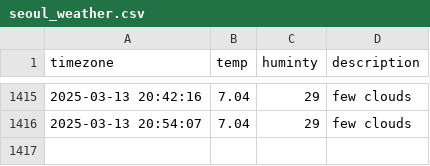
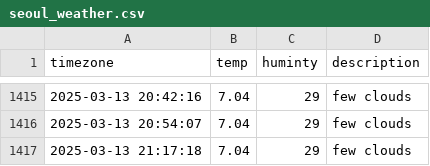
Before and after one commit to dongmin330/seoul_weather, a CSV file: seoul_weather.csv, drawn as a sheet; only a part is shown, gaps mark what is left out.

```diff
--- a/seoul_weather.csv
+++ b/seoul_weather.csv
@@ -1416 +1416,2 @@ timezone,temp,huminty,description
 2025-03-13 20:54:07,7.04,29,few clouds
+2025-03-13 21:17:18,7.04,29,few clouds
```
